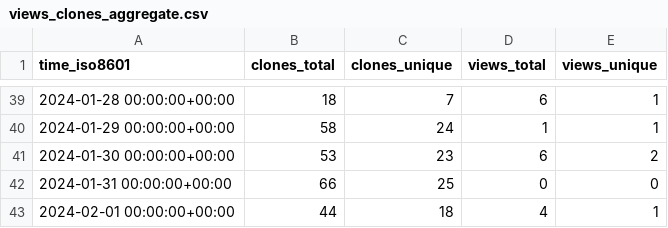
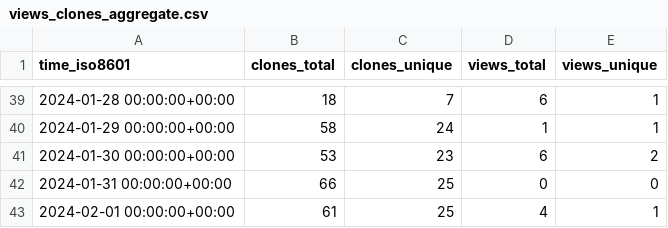
Before and after one commit to khulnasoft/repository-statistics, a CSV file: khulnasoft-lab/vuln-list/ghrs-data/views_clones_aggregate.csv, drawn as a sheet; only a part is shown, gaps mark what is left out.

```diff
--- a/khulnasoft-lab/vuln-list/ghrs-data/views_clones_aggregate.csv
+++ b/khulnasoft-lab/vuln-list/ghrs-data/views_clones_aggregate.csv
@@ -42,2 +42,2 @@ time_iso8601,clones_total,clones_unique,views_total,views_unique
 2024-01-31 00:00:00+00:00,66,25,0,0
-2024-02-01 00:00:00+00:00,44,18,4,1
+2024-02-01 00:00:00+00:00,61,25,4,1
```
Also changed, not shown: 1 other file.
